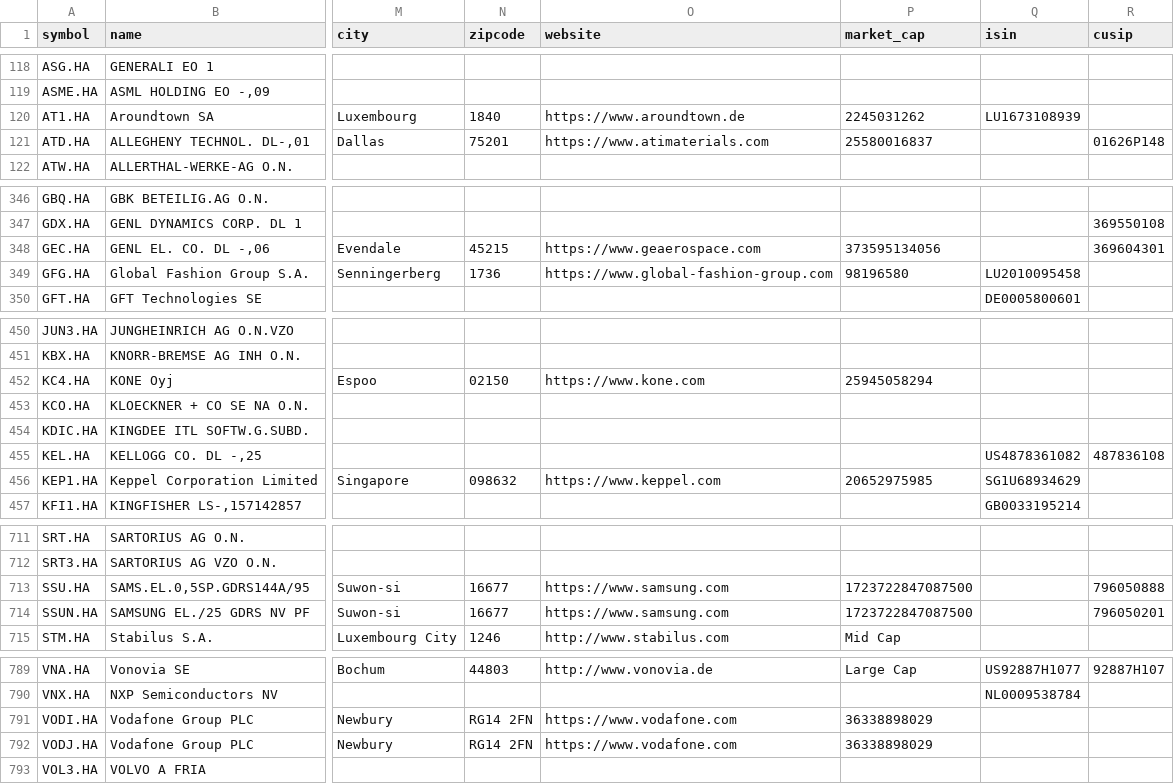
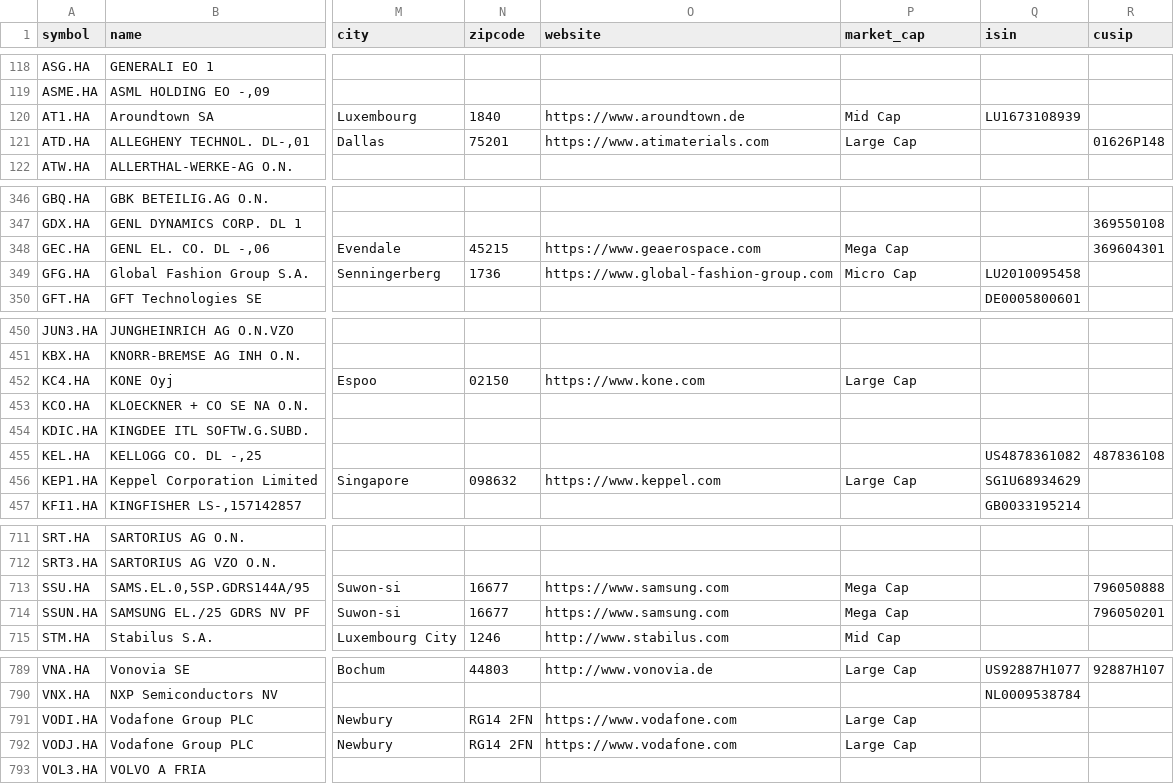
Before and after one commit to JerBouma/FinanceDatabase, a CSV file: database/equities/HAN.csv, drawn as a sheet; only a part is shown, gaps mark what is left out; the diff covers the shown part only; the diff names each change by its address in the sheet, - before the commit and + after, or states it on an @@ line.

```diff
--- a/database/equities/HAN.csv
+++ b/database/equities/HAN.csv
-P120 (market_cap): 2245031262
+P120 (market_cap): Mid Cap
-P121 (market_cap): 25580016837
+P121 (market_cap): Large Cap
-P348 (market_cap): 373595134056
+P348 (market_cap): Mega Cap
-P349 (market_cap): 98196580
+P349 (market_cap): Micro Cap
-P452 (market_cap): 25945058294
+P452 (market_cap): Large Cap
-P456 (market_cap): 20652975985
+P456 (market_cap): Large Cap
-P713:P714 (market_cap): 1723722847087500
+P713:P714 (market_cap): Mega Cap
-P791:P792 (market_cap): 36338898029
+P791:P792 (market_cap): Large Cap
```
Also changed, not shown: 18 edited cells elsewhere in this file, database/equities/CPH.csv, database/equities/HAM.csv, 10 other files.
